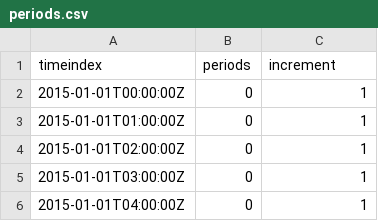
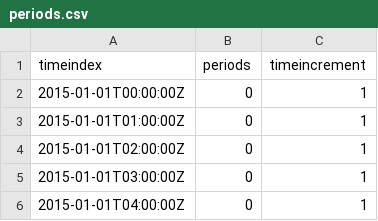
Before and after one commit to oemof/oemof-tabular, a CSV file: src/oemof/tabular/examples/datapackages/investment_multi_period/data/periods/periods.csv, drawn as a sheet; only a part is shown.

Commit message:
Rename periods.csv column timeincrement

```diff
--- a/src/oemof/tabular/examples/datapackages/investment_multi_period/data/periods/periods.csv
+++ b/src/oemof/tabular/examples/datapackages/investment_multi_period/data/periods/periods.csv
@@ -1,2 +1,2 @@
-timeindex,periods, increment
+timeindex,periods, timeincrement
 2015-01-01T00:00:00Z,0,1
```
Also changed, not shown: src/oemof/tabular/examples/datapackages/dispatch_multi_period/data/periods/periods.csv, 3 other files.
